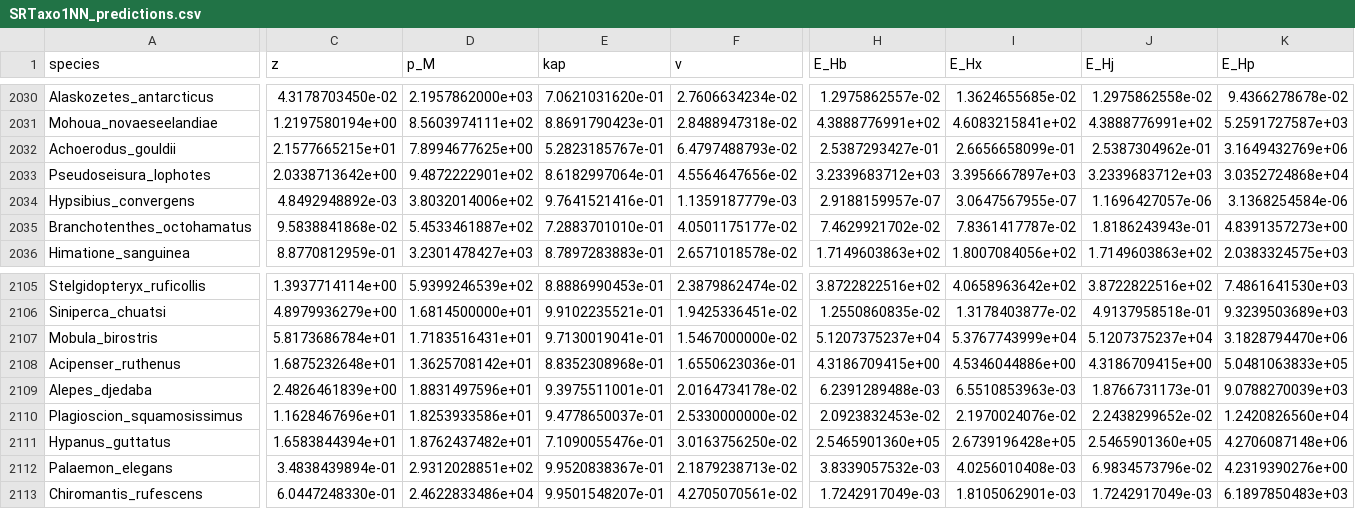
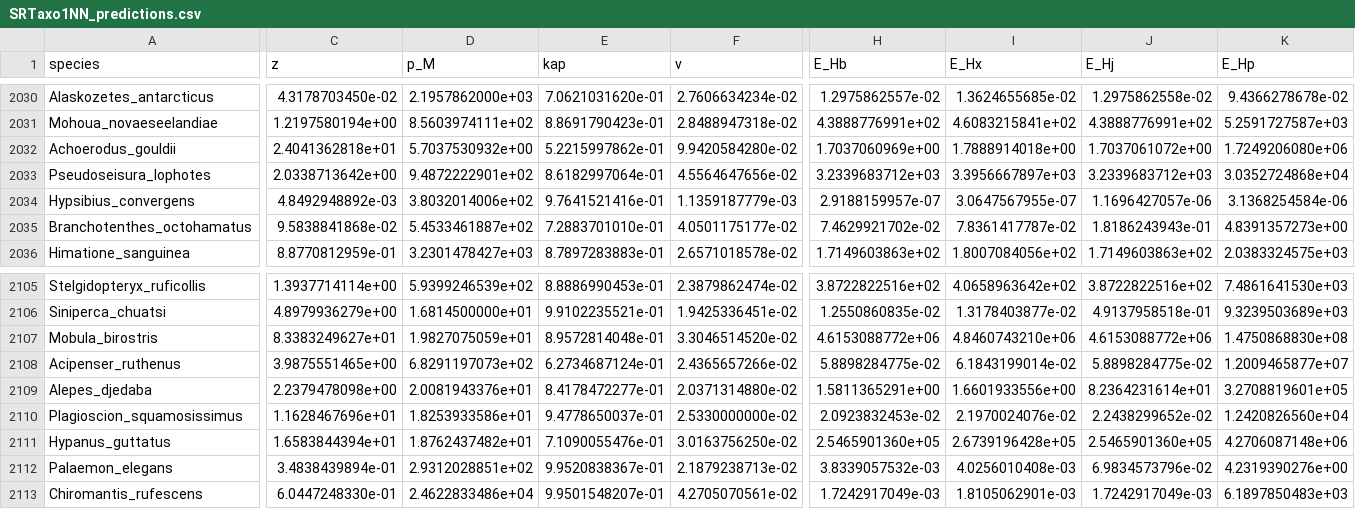
Before and after one commit to diogo-f-oliveira/DEB_ML_Init, a CSV file: results/parameter_predictions/SRTaxo1NN_predictions.csv, drawn as a sheet; only a part is shown, gaps mark what is left out; the diff covers the shown part only; the diff names each change by its address in the sheet, - before the commit and + after, or states it on an @@ line.

```diff
--- a/results/parameter_predictions/SRTaxo1NN_predictions.csv
+++ b/results/parameter_predictions/SRTaxo1NN_predictions.csv
-C2032 (z): 2.1577665215e+01
+C2032 (z): 2.4041362818e+01
-D2032 (p_M): 7.8994677625e+00
+D2032 (p_M): 5.7037530932e+00
-E2032 (kap): 5.2823185767e-01
+E2032 (kap): 5.2215997862e-01
-F2032 (v): 6.4797488793e-02
+F2032 (v): 9.9420584280e-02
-H2032 (E_Hb): 2.5387293427e-01
+H2032 (E_Hb): 1.7037060969e+00
-I2032 (E_Hx): 2.6656658099e-01
+I2032 (E_Hx): 1.7888914018e+00
-J2032 (E_Hj): 2.5387304962e-01
+J2032 (E_Hj): 1.7037061072e+00
-K2032 (E_Hp): 3.1649432769e+06
+K2032 (E_Hp): 1.7249206080e+06
-C2107 (z): 5.8173686784e+01
+C2107 (z): 8.3383249627e+01
-D2107 (p_M): 1.7183516431e+01
+D2107 (p_M): 1.9827075059e+01
-E2107 (kap): 9.7130019041e-01
+E2107 (kap): 8.9572814048e-01
-F2107 (v): 1.5467000000e-02
+F2107 (v): 3.3046514520e-02
-H2107 (E_Hb): 5.1207375237e+04
+H2107 (E_Hb): 4.6153088772e+06
-I2107 (E_Hx): 5.3767743999e+04
+I2107 (E_Hx): 4.8460743210e+06
-J2107 (E_Hj): 5.1207375237e+04
+J2107 (E_Hj): 4.6153088772e+06
-K2107 (E_Hp): 3.1828794470e+06
+K2107 (E_Hp): 1.4750868830e+08
-C2108 (z): 1.6875232648e+01
+C2108 (z): 3.9875551465e+00
-D2108 (p_M): 1.3625708142e+01
+D2108 (p_M): 6.8291197073e+02
-E2108 (kap): 8.8352308968e-01
+E2108 (kap): 6.2734687124e-01
-F2108 (v): 1.6550623036e-01
+F2108 (v): 2.4365657266e-02
-H2108 (E_Hb): 4.3186709415e+00
+H2108 (E_Hb): 5.8898284775e-02
-I2108 (E_Hx): 4.5346044886e+00
+I2108 (E_Hx): 6.1843199014e-02
-J2108 (E_Hj): 4.3186709415e+00
+J2108 (E_Hj): 5.8898284775e-02
-K2108 (E_Hp): 5.0481063833e+05
+K2108 (E_Hp): 1.2009465877e+07
-C2109 (z): 2.4826461839e+00
+C2109 (z): 2.2379478098e+00
-D2109 (p_M): 1.8831497596e+01
+D2109 (p_M): 2.0081943376e+01
-E2109 (kap): 9.3975511001e-01
+E2109 (kap): 8.4178472277e-01
-F2109 (v): 2.0164734178e-02
+F2109 (v): 2.0371314880e-02
-H2109 (E_Hb): 6.2391289488e-03
+H2109 (E_Hb): 1.5811365291e+00
-I2109 (E_Hx): 6.5510853963e-03
+I2109 (E_Hx): 1.6601933556e+00
-J2109 (E_Hj): 1.8766731173e-01
+J2109 (E_Hj): 8.2364231614e+01
-K2109 (E_Hp): 9.0788270039e+03
+K2109 (E_Hp): 3.2708819601e+05
```
Also changed, not shown: 76 edited cells elsewhere in this file, results/parameter_predictions/MultiTaskElasticNet_predictions.csv, 16 other files.
